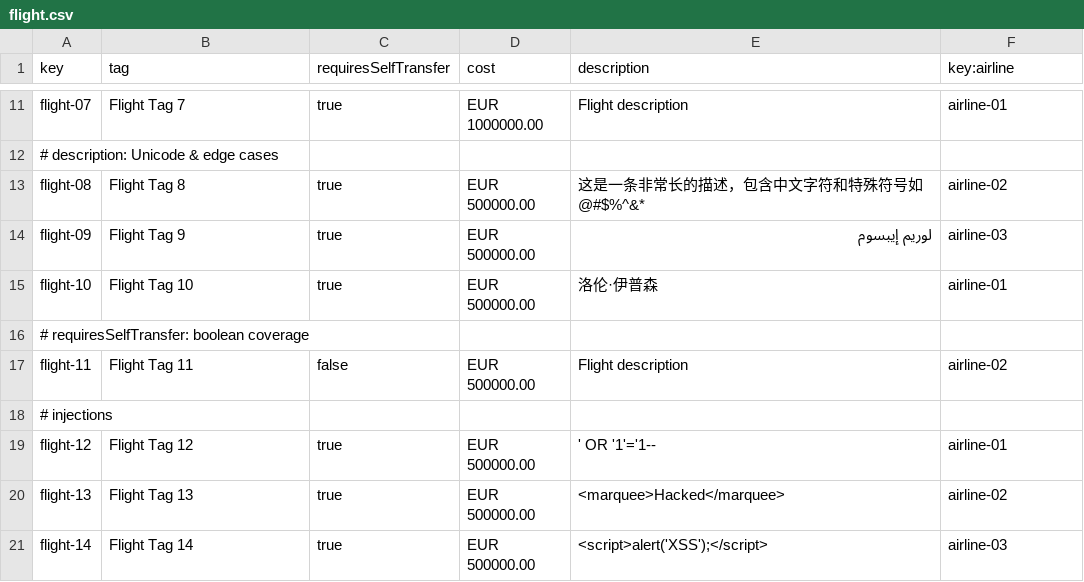
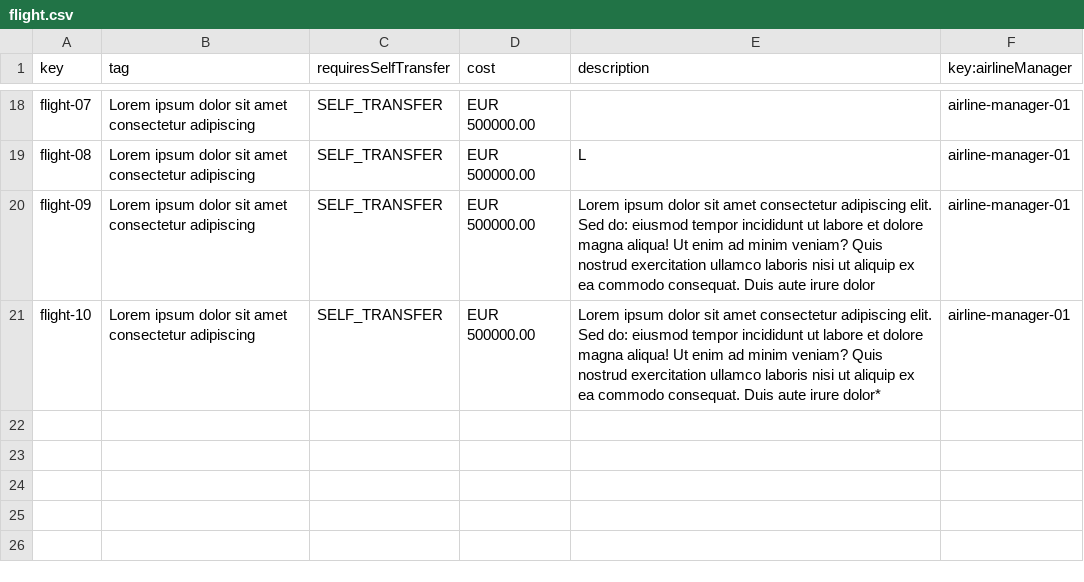
Before and after one commit to DP2-C1-037/Acme-ANS-D04, a CSV file: src/main/resources/WEB-INF/data/sample/flight.csv, drawn as a sheet; only a part is shown, gaps mark what is left out; removed rows and columns are numbered as before the commit, all else as after; the diff covers the shown part only; the diff names each change by its address in the sheet, - before the commit and + after, or states it on an @@ line.

```diff
--- a/src/main/resources/WEB-INF/data/sample/flight.csv
+++ b/src/main/resources/WEB-INF/data/sample/flight.csv
-F1: key:airline
+F1: key:airlineManager
-B18 (tag): Flight Tag 7
+B18 (tag): Lorem ipsum dolor sit amet consectetur adipiscing
-C18 (requiresSelfTransfer): true
+C18 (requiresSelfTransfer): SELF_TRANSFER
-D18 (cost): EUR 1000000.00
+D18 (cost): EUR 500000.00
-E18 (description): Flight description
+E18 (description): (empty)
-F18 (key:airlineManager): airline-01
+F18 (key:airlineManager): airline-manager-01
-row 12: # description: Unicode & edge cases
-B19 (tag): Flight Tag 8
+B19 (tag): Lorem ipsum dolor sit amet consectetur adipiscing
-C19:C21 (requiresSelfTransfer): true
+C19:C21 (requiresSelfTransfer): SELF_TRANSFER
-E19 (description): 这是一条非常长的描述，包含中文字符和特殊符号如@#$%^&*
+E19 (description): L
-F19 (key:airlineManager): airline-02
+F19 (key:airlineManager): airline-manager-01
-B20 (tag): Flight Tag 9
+B20 (tag): Lorem ipsum dolor sit amet consectetur adipiscing
-E20 (description): لوريم إيبسوم
+E20 (description): Lorem ipsum dolor sit amet consectetur adipiscing elit. Sed do: eiusmod tempor incididunt ut labore et dolore magna aliqua! Ut enim ad minim veniam? Quis nostrud exercitation ullamco laboris nisi ut aliquip ex ea commodo consequat. Duis aute irure dolor
-F20 (key:airlineManager): airline-03
+F20 (key:airlineManager): airline-manager-01
-B21 (tag): Flight Tag 10
+B21 (tag): Lorem ipsum dolor sit amet consectetur adipiscing
-E21 (description): 洛伦·伊普森
+E21 (description): Lorem ipsum dolor sit amet consectetur adipiscing elit. Sed do: eiusmod tempor incididunt ut labore et dolore magna aliqua! Ut enim ad minim veniam? Quis nostrud exercitation ullamco laboris nisi ut aliquip ex ea commodo consequat. Duis aute irure dolor*
-F21 (key:airlineManager): airline-01
+F21 (key:airlineManager): airline-manager-01
-row 16: # requiresSelfTransfer: boolean coverage
-row 17: flight-11 | Flight Tag 11 | false | EUR 500000.00 | Flight description | airline-02
-row 18: # injections
-row 19: flight-12 | Flight Tag 12 | true | EUR 500000.00 | ' OR '1'='1-- | airline-01
-row 20: flight-13 | Flight Tag 13 | true | EUR 500000.00 | <marquee>Hacked</marquee> | airline-02
-row 21: flight-14 | Flight Tag 14 | true | EUR 500000.00 | <script>alert('XSS');</script> | airline-03
```
Also changed, not shown: 8 added rows, 1 removed row and 29 edited cells elsewhere in this file, src/main/resources/WEB-INF/data/sample/airline-manager.csv, src/main/resources/WEB-INF/data/sample/airline.csv, 18 other files.
